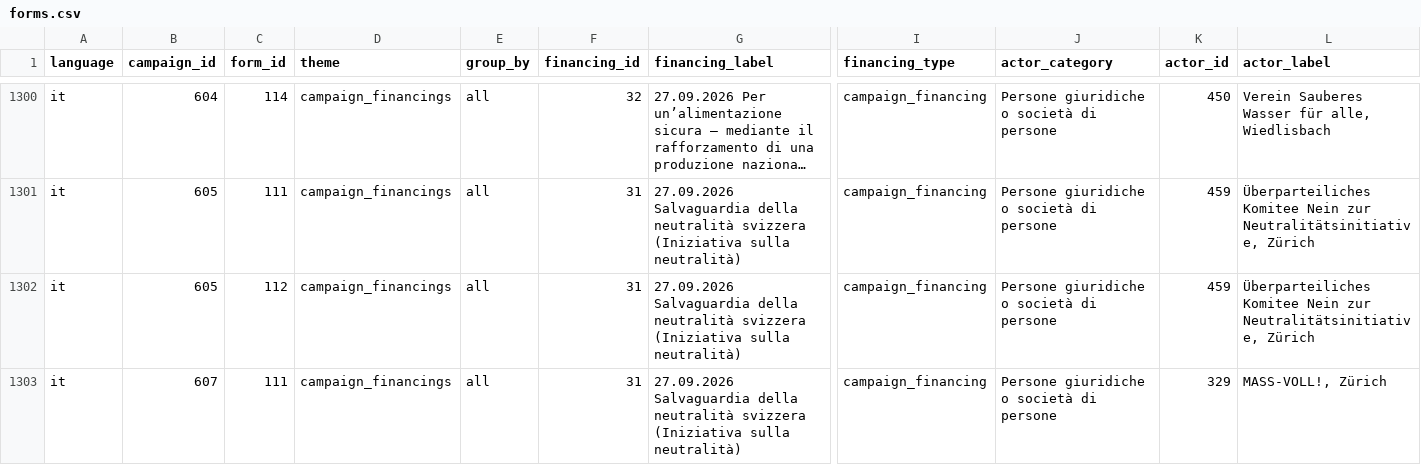
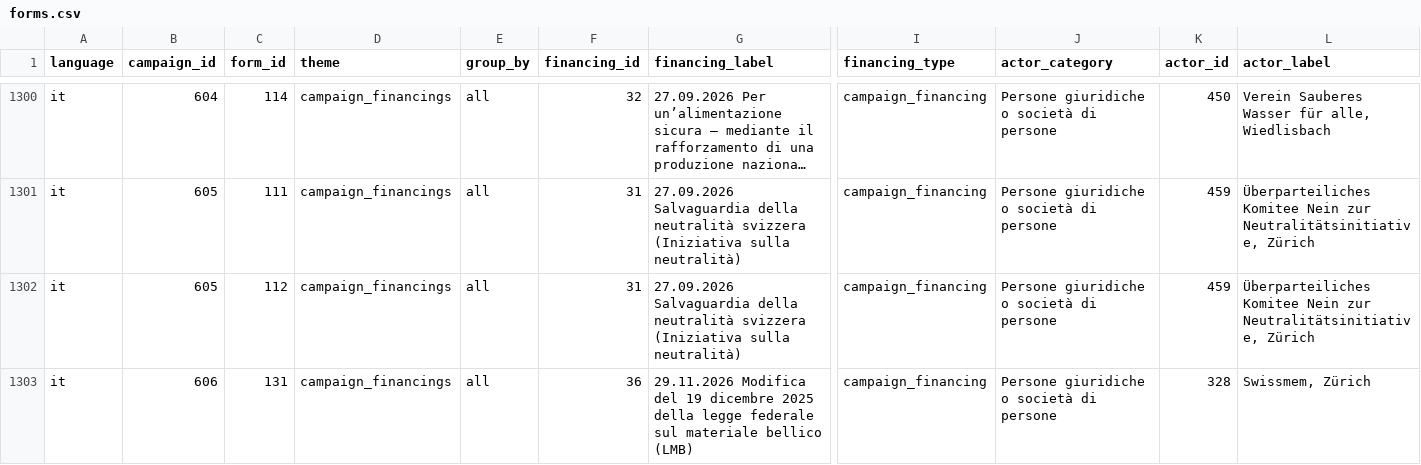
Before and after one commit to lgnbhl/lgnbhl.github.io, a CSV file: swiss-political-financing/data/it/forms/forms.csv, drawn as a sheet; only a part is shown, gaps mark what is left out; the shorter side is filled out with more unchanged rows; long unchanged cells end in …; rows hold the shown columns only; the diff covers the shown part only; the diff names each change by its address in the sheet, - before the commit and + after, or states it on an @@ line.

```diff
--- a/swiss-political-financing/data/it/forms/forms.csv
+++ b/swiss-political-financing/data/it/forms/forms.csv
+row 1303: it | 606 | 131 | campaign_financings | all | 36 | 29.11.2026 Modifica del 19 dicembre 2025 della legge federale sul materiale bellico (LMB) | campaign_financing | Persone giuridiche o società di persone | 328 | Swissmem, Zürich
```
Also changed, not shown: 3 added rows elsewhere in this file, swiss-political-financing/data/de/forms/forms.csv, swiss-political-financing/data/de/manifest.csv, 25 other files.
